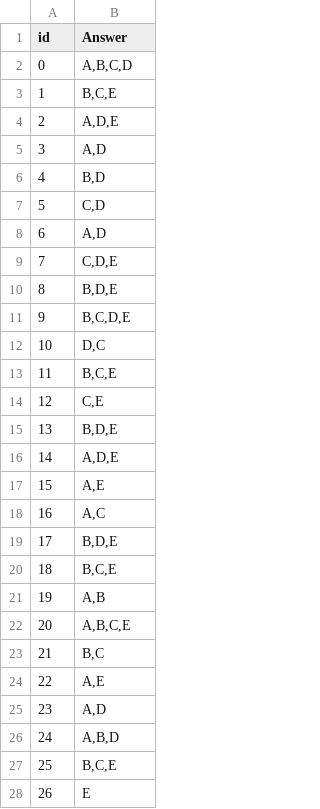
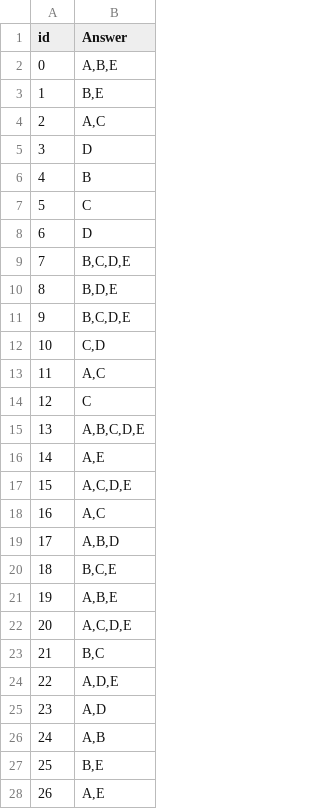
Before and after one commit to sokolegg/am_hackathon, a CSV file: benchmark/output.csv, drawn as a sheet; only a part is shown; the diff covers the shown part only.

Commit message:
Added the most recent output.csv

```diff
--- a/benchmark/output.csv
+++ b/benchmark/output.csv
@@ -1,28 +1,28 @@
 id,Answer
-0,"A,B,C,D"
-1,"B,C,E"
-2,"A,D,E"
-3,"A,D"
-4,"B,D"
-5,"C,D"
-6,"A,D"
-7,"C,D,E"
+0,"A,B,E"
+1,"B,E"
+2,"A,C"
+3,D
+4,B
+5,C
+6,D
+7,"B,C,D,E"
 8,"B,D,E"
 9,"B,C,D,E"
-10,"D,C"
-11,"B,C,E"
-12,"C,E"
-13,"B,D,E"
-14,"A,D,E"
-15,"A,E"
+10,"C,D"
+11,"A,C"
+12,C
+13,"A,B,C,D,E"
+14,"A,E"
+15,"A,C,D,E"
 16,"A,C"
-17,"B,D,E"
+17,"A,B,D"
 18,"B,C,E"
-19,"A,B"
-20,"A,B,C,E"
+19,"A,B,E"
+20,"A,C,D,E"
 21,"B,C"
-22,"A,E"
+22,"A,D,E"
 23,"A,D"
-24,"A,B,D"
-25,"B,C,E"
-26,E
+24,"A,B"
+25,"B,E"
+26,"A,E"
```
Also changed, not shown: 49 edited cells elsewhere in this file.
